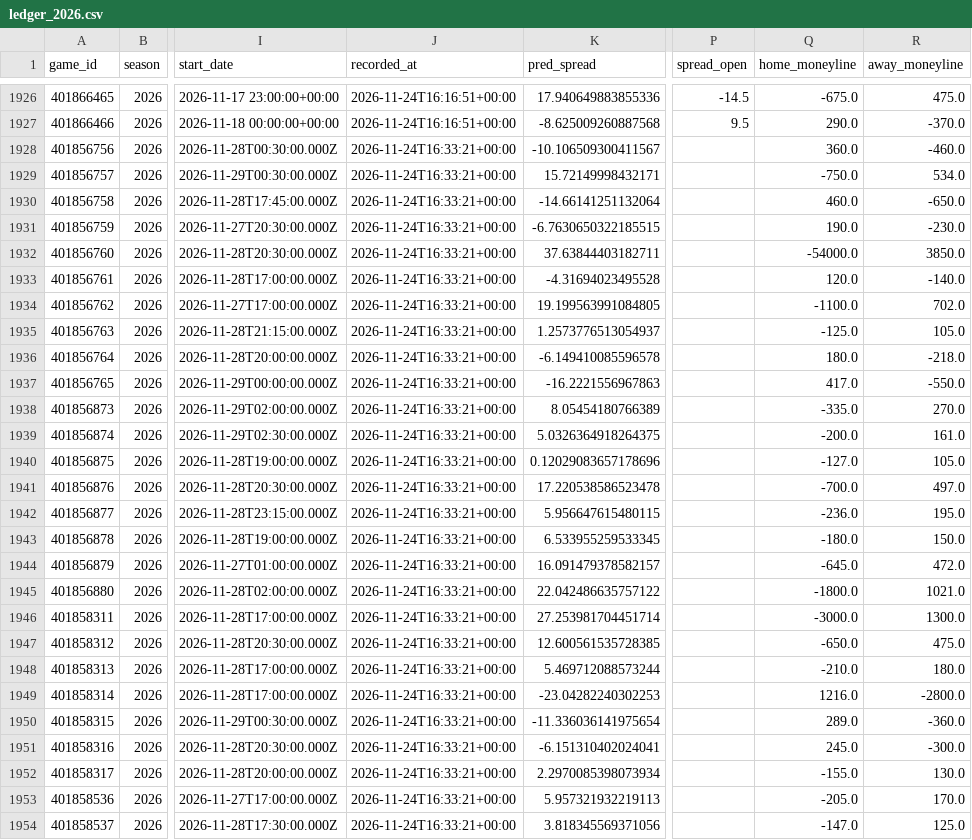
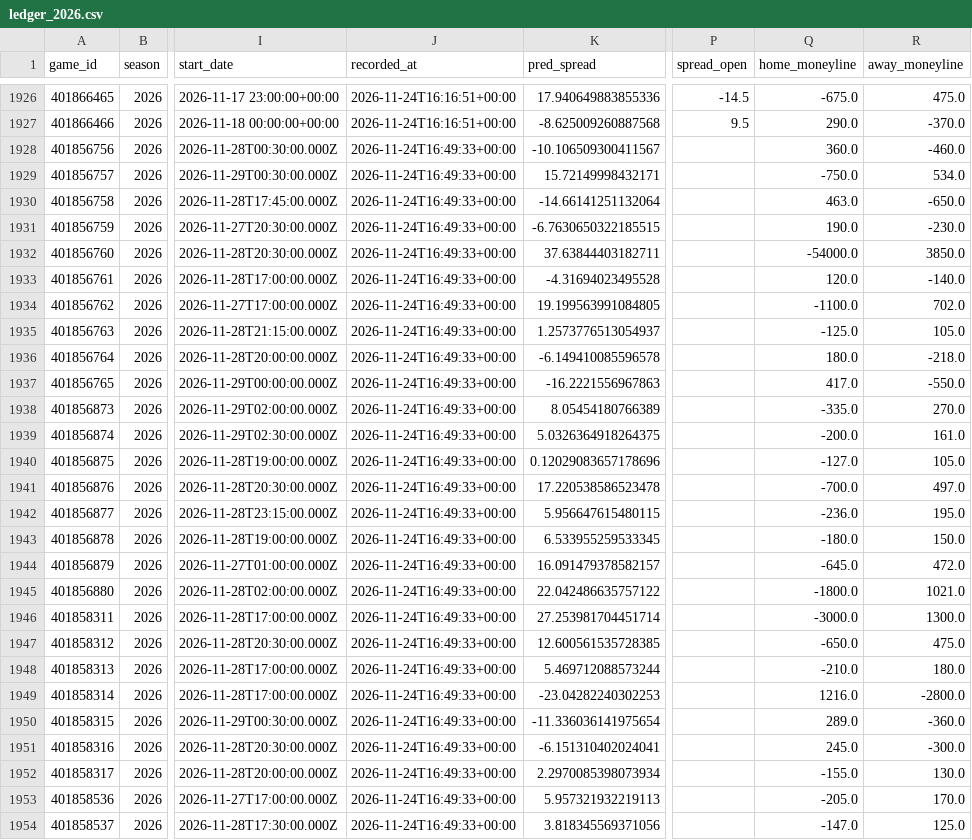
Before and after one commit to abwake55/CFB-26-Model, a CSV file: outputs/predictions/ledger_2026.csv, drawn as a sheet; only a part is shown, gaps mark what is left out; the diff covers the shown part only; the diff names each change by its address in the sheet, - before the commit and + after, or states it on an @@ line.

```diff
--- a/outputs/predictions/ledger_2026.csv
+++ b/outputs/predictions/ledger_2026.csv
-J1928:J1954 (recorded_at): 2026-11-24T16:33:21+00:00
+J1928:J1954 (recorded_at): 2026-11-24T16:49:33+00:00
-Q1930 (home_moneyline): 460.0
+Q1930 (home_moneyline): 463.0
```
Also changed, not shown: 85 edited cells elsewhere in this file, 6 other files.
